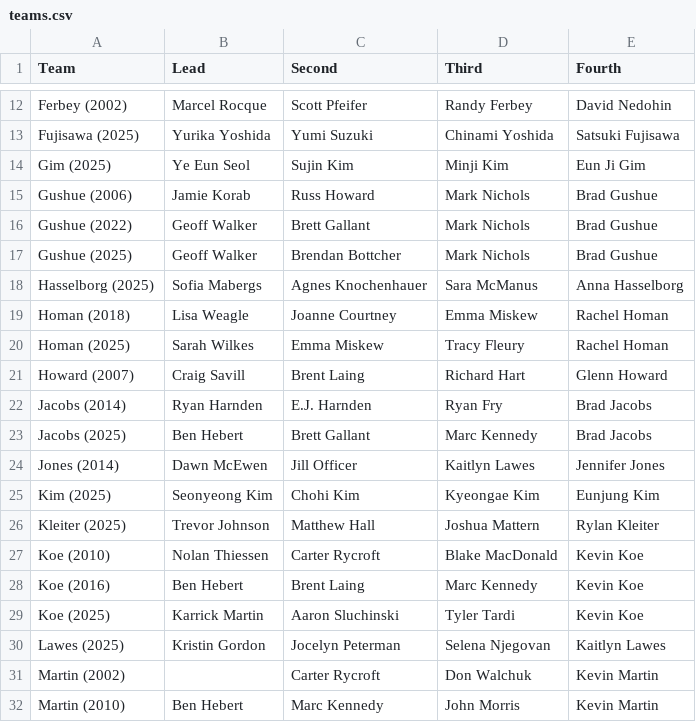
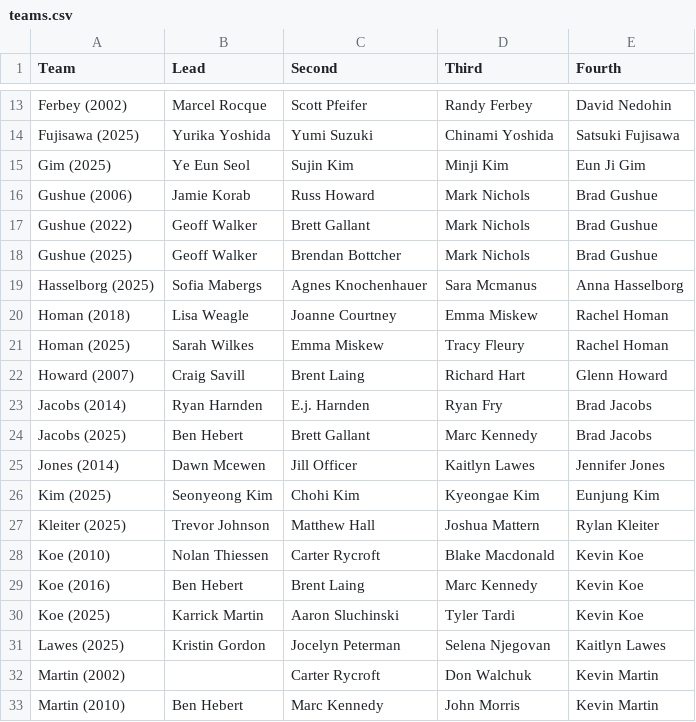
Before and after one commit to langlaismax/ICEPULSE, a CSV file: data/teams.csv, drawn as a sheet; only a part is shown, gaps mark what is left out; the diff covers the shown part only.

```diff
--- a/data/teams.csv
+++ b/data/teams.csv
@@ -17,3 +18,3 @@ Gushue (2022),Geoff Walker,Brett Gallant,Mark Nichols,Brad Gushue
 Gushue (2025),Geoff Walker,Brendan Bottcher,Mark Nichols,Brad Gushue
-Hasselborg (2025),Sofia Mabergs,Agnes Knochenhauer,Sara McManus,Anna Hasselborg
+Hasselborg (2025),Sofia Mabergs,Agnes Knochenhauer,Sara Mcmanus,Anna Hasselborg
 Homan (2018),Lisa Weagle,Joanne Courtney,Emma Miskew,Rachel Homan
@@ -21,8 +22,8 @@ Homan (2025),Sarah Wilkes,Emma Miskew,Tracy Fleury,Rachel Homan
 Howard  (2007),Craig Savill,Brent Laing,Richard Hart,Glenn Howard
-Jacobs (2014),Ryan Harnden,E.J. Harnden,Ryan Fry,Brad Jacobs
+Jacobs (2014),Ryan Harnden,E.j. Harnden,Ryan Fry,Brad Jacobs
 Jacobs (2025),Ben Hebert,Brett Gallant,Marc Kennedy,Brad Jacobs
-Jones (2014),Dawn McEwen,Jill Officer,Kaitlyn Lawes,Jennifer Jones
+Jones (2014),Dawn Mcewen,Jill Officer,Kaitlyn Lawes,Jennifer Jones
 Kim (2025),Seonyeong Kim,Chohi Kim,Kyeongae Kim,Eunjung Kim
 Kleiter (2025),Trevor Johnson,Matthew Hall,Joshua Mattern,Rylan Kleiter
-Koe (2010),Nolan Thiessen,Carter Rycroft,Blake MacDonald,Kevin Koe
+Koe (2010),Nolan Thiessen,Carter Rycroft,Blake Macdonald,Kevin Koe
 Koe (2016),Ben Hebert,Brent Laing,Marc Kennedy,Kevin Koe
```
Also changed, not shown: 2 added rows and 10 edited cells elsewhere in this file, data/players_stats_spreadsheet_extended.csv.
